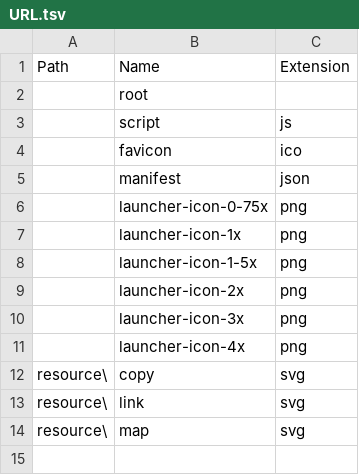
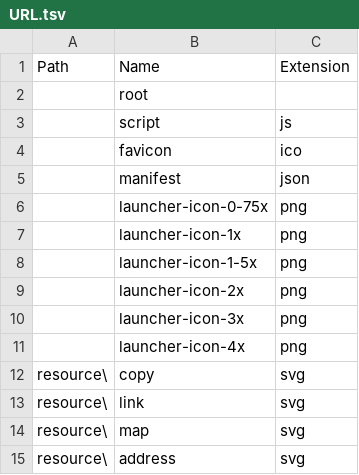
Before and after one commit to wolo-code/web-app, a TSV file: Config/URL.tsv, drawn as a sheet; the diff names each change by its address in the sheet, - before the commit and + after, or states it on an @@ line.

Commit message:
Firebase database for cities and Address tile

```diff
--- a/Config/URL.tsv
+++ b/Config/URL.tsv
+row 15: resource\ | address | svg
```
Also changed, not shown: 15 other files.
